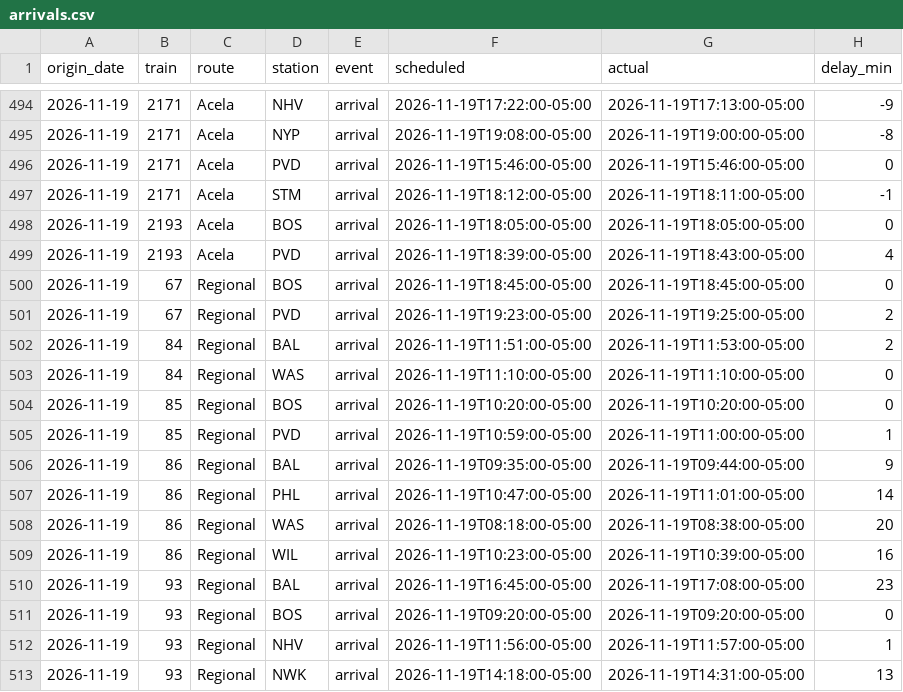
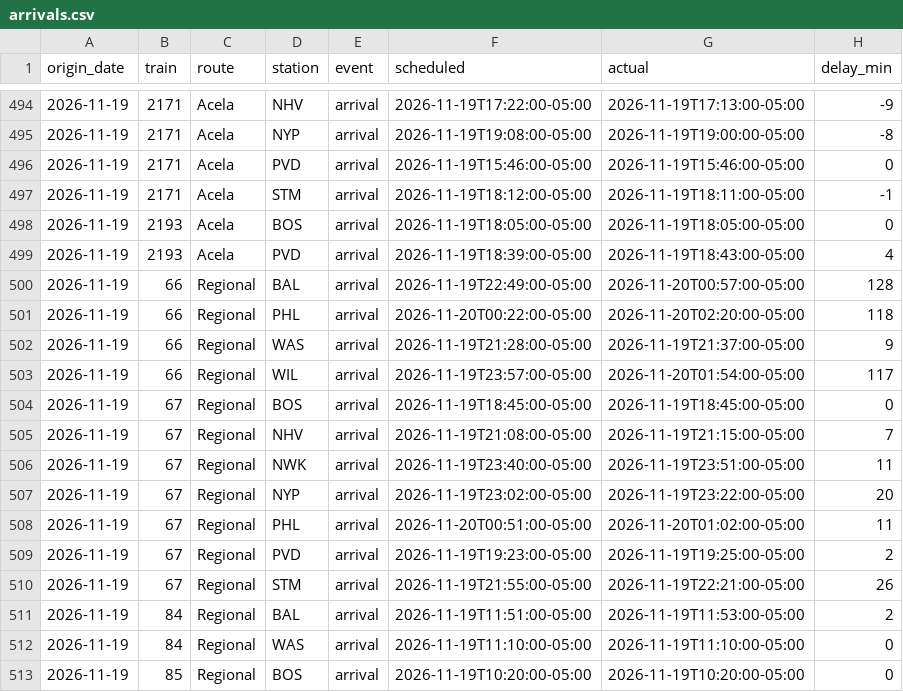
Before and after one commit to nicolasgapa/TrainTracker, a CSV file: data/arrivals.csv, drawn as a sheet; only a part is shown, gaps mark what is left out; the shorter side is filled out with more unchanged rows.

```diff
--- a/data/arrivals.csv
+++ b/data/arrivals.csv
@@ -499,4 +499,13 @@ origin_date,train,route,station,event,scheduled,actual,delay_min
 2026-11-19,2193,Acela,PVD,arrival,2026-11-19T18:39:00-05:00,2026-11-19T18:43:00-05:00,4
+2026-11-19,66,Regional,BAL,arrival,2026-11-19T22:49:00-05:00,2026-11-20T00:57:00-05:00,128
+2026-11-19,66,Regional,PHL,arrival,2026-11-20T00:22:00-05:00,2026-11-20T02:20:00-05:00,118
+2026-11-19,66,Regional,WAS,arrival,2026-11-19T21:28:00-05:00,2026-11-19T21:37:00-05:00,9
+2026-11-19,66,Regional,WIL,arrival,2026-11-19T23:57:00-05:00,2026-11-20T01:54:00-05:00,117
 2026-11-19,67,Regional,BOS,arrival,2026-11-19T18:45:00-05:00,2026-11-19T18:45:00-05:00,0
+2026-11-19,67,Regional,NHV,arrival,2026-11-19T21:08:00-05:00,2026-11-19T21:15:00-05:00,7
+2026-11-19,67,Regional,NWK,arrival,2026-11-19T23:40:00-05:00,2026-11-19T23:51:00-05:00,11
+2026-11-19,67,Regional,NYP,arrival,2026-11-19T23:02:00-05:00,2026-11-19T23:22:00-05:00,20
+2026-11-19,67,Regional,PHL,arrival,2026-11-20T00:51:00-05:00,2026-11-20T01:02:00-05:00,11
 2026-11-19,67,Regional,PVD,arrival,2026-11-19T19:23:00-05:00,2026-11-19T19:25:00-05:00,2
+2026-11-19,67,Regional,STM,arrival,2026-11-19T21:55:00-05:00,2026-11-19T22:21:00-05:00,26
 2026-11-19,84,Regional,BAL,arrival,2026-11-19T11:51:00-05:00,2026-11-19T11:53:00-05:00,2
```
